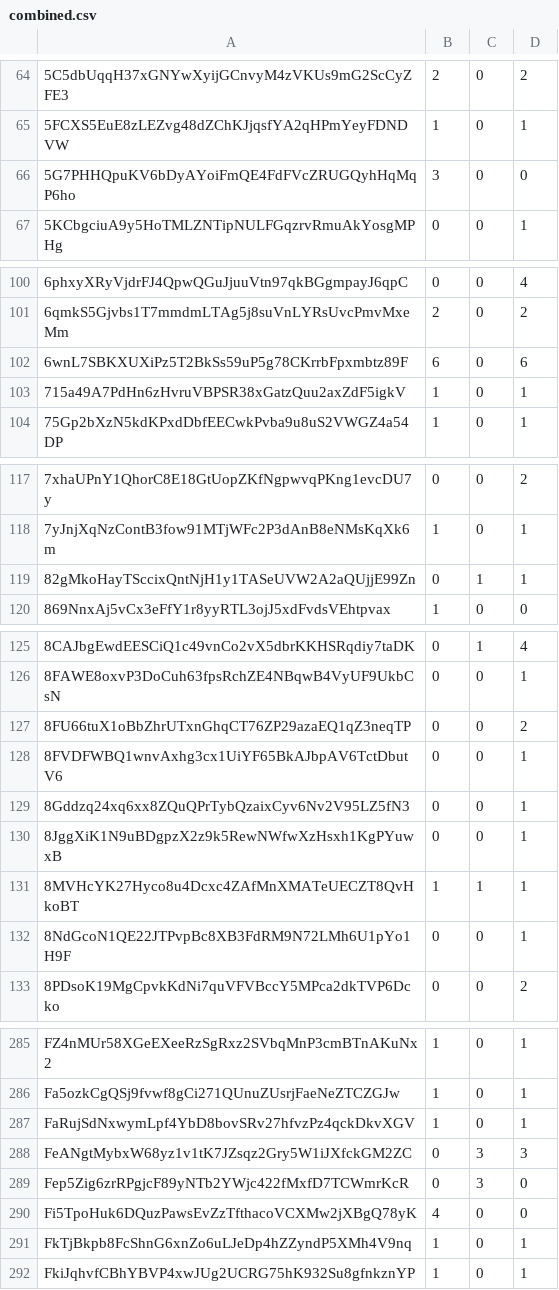
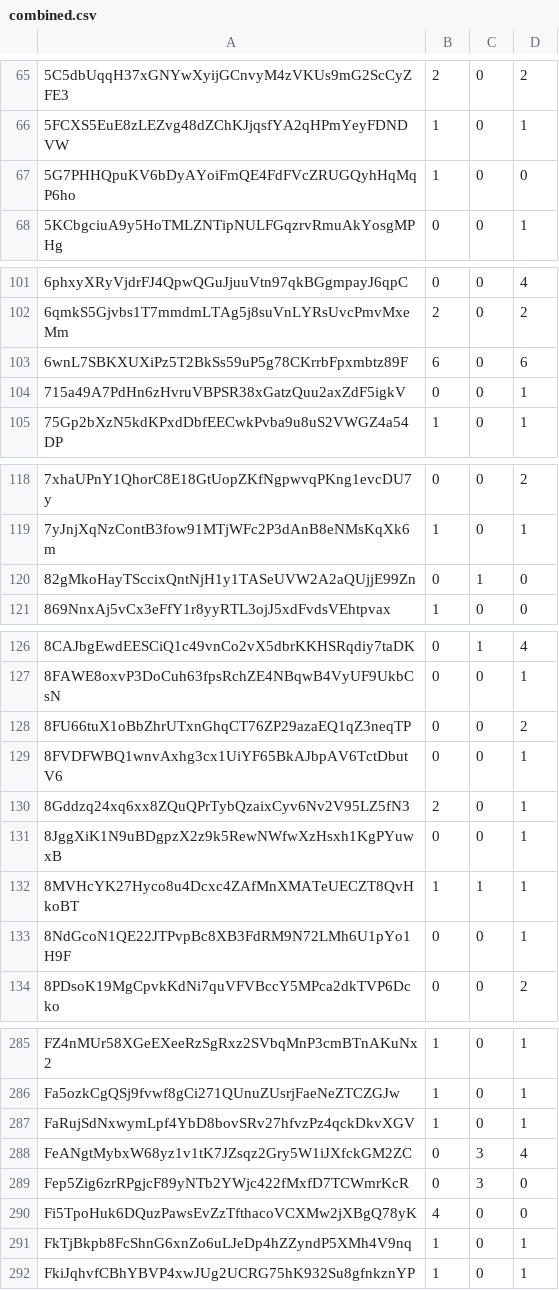
Before and after one commit to boringprotocol/motherbored, a CSV file: data/nft-snapshot/combined.csv, drawn as a sheet; only a part is shown, gaps mark what is left out; the diff covers the shown part only.

```diff
--- a/data/nft-snapshot/combined.csv
+++ b/data/nft-snapshot/combined.csv
@@ -65,3 +66,3 @@
 5FCXS5EuE8zLEZvg48dZChKJjqsfYA2qHPmYeyFDNDVW,1,0,1
-5G7PHHQpuKV6bDyAYoiFmQE4FdFVcZRUGQyhHqMqP6ho,3,0,0
+5G7PHHQpuKV6bDyAYoiFmQE4FdFVcZRUGQyhHqMqP6ho,1,0,0
 5KCbgciuA9y5HoTMLZNTipNULFGqzrvRmuAkYosgMPHg,0,0,1
@@ -102,3 +103,3 @@
 6wnL7SBKXUXiPz5T2BkSs59uP5g78CKrrbFpxmbtz89F,6,0,6
-715a49A7PdHn6zHvruVBPSR38xGatzQuu2axZdF5igkV,1,0,1
+715a49A7PdHn6zHvruVBPSR38xGatzQuu2axZdF5igkV,0,0,1
 75Gp2bXzN5kdKPxdDbfEECwkPvba9u8uS2VWGZ4a54DP,1,0,1
@@ -118,3 +119,3 @@
 7yJnjXqNzContB3fow91MTjWFc2P3dAnB8eNMsKqXk6m,1,0,1
-82gMkoHayTSccixQntNjH1y1TASeUVW2A2aQUjjE99Zn,0,1,1
+82gMkoHayTSccixQntNjH1y1TASeUVW2A2aQUjjE99Zn,0,1,0
 869NnxAj5vCx3eFfY1r8yyRTL3ojJ5xdFvdsVEhtpvax,1,0,0
@@ -128,3 +129,3 @@
 8FVDFWBQ1wnvAxhg3cx1UiYF65BkAJbpAV6TctDbutV6,0,0,1
-8Gddzq24xq6xx8ZQuQPrTybQzaixCyv6Nv2V95LZ5fN3,0,0,1
+8Gddzq24xq6xx8ZQuQPrTybQzaixCyv6Nv2V95LZ5fN3,2,0,1
 8JggXiK1N9uBDgpzX2z9k5RewNWfwXzHsxh1KgPYuwxB,0,0,1
@@ -287,3 +287,3 @@ Fa5ozkCgQSj9fvwf8gCi271QUnuZUsrjFaeNeZTCZGJw,1,0,1
 FaRujSdNxwymLpf4YbD8bovSRv27hfvzPz4qckDkvXGV,1,0,1
-FeANgtMybxW68yz1v1tK7JZsqz2Gry5W1iJXfckGM2ZC,0,3,3
+FeANgtMybxW68yz1v1tK7JZsqz2Gry5W1iJXfckGM2ZC,0,3,4
 Fep5Zig6zrRPgjcF89yNTb2YWjc422fMxfD7TCWmrKcR,0,3,0
```
Also changed, not shown: 4 added rows, 3 removed rows and 10 edited cells elsewhere in this file, 37 other files.
